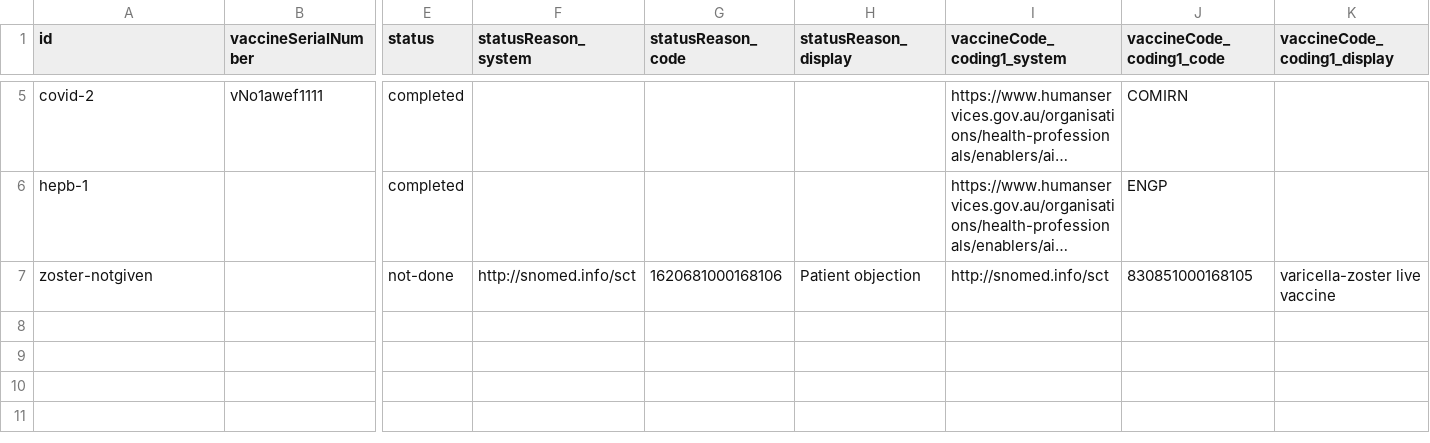
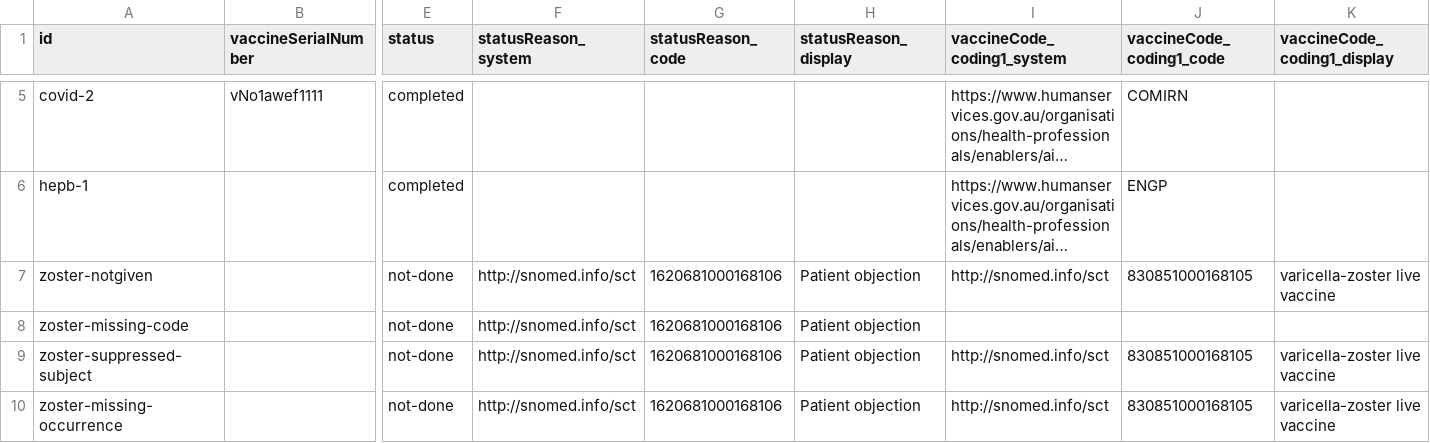
Before and after one commit to hl7au/au-fhir-test-data-utils, a CSV file: testdata-csv/AU Core Sample Data - Immunization.csv, drawn as a sheet; only a part is shown, gaps mark what is left out; long unchanged cells end in …; rows hold the shown columns only; the diff names each change by its address in the sheet, - before the commit and + after, or states it on an @@ line.

Commit message:
Added missing data support in CSV2Immunization.map

```diff
--- a/testdata-csv/AU Core Sample Data - Immunization.csv
+++ b/testdata-csv/AU Core Sample Data - Immunization.csv
+row 8: zoster-missing-code |  | not-done | http://snomed.info/sct | 1620681000168106 | Patient objection
+row 9: zoster-suppressed-subject |  | not-done | http://snomed.info/sct | 1620681000168106 | Patient objection | http://snomed.info/sct | 830851000168105 | varicella-zoster live vaccine
+row 10: zoster-missing-occurrence |  | not-done | http://snomed.info/sct | 1620681000168106 | Patient objection | http://snomed.info/sct | 830851000168105 | varicella-zoster live vaccine
```
